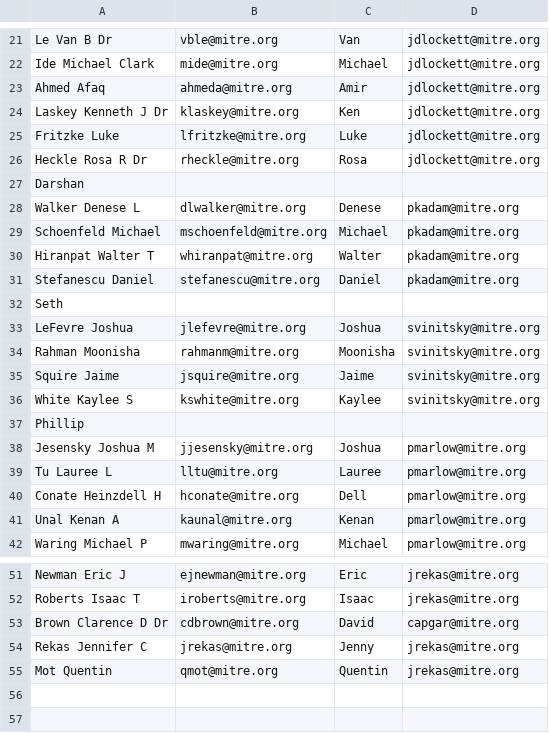
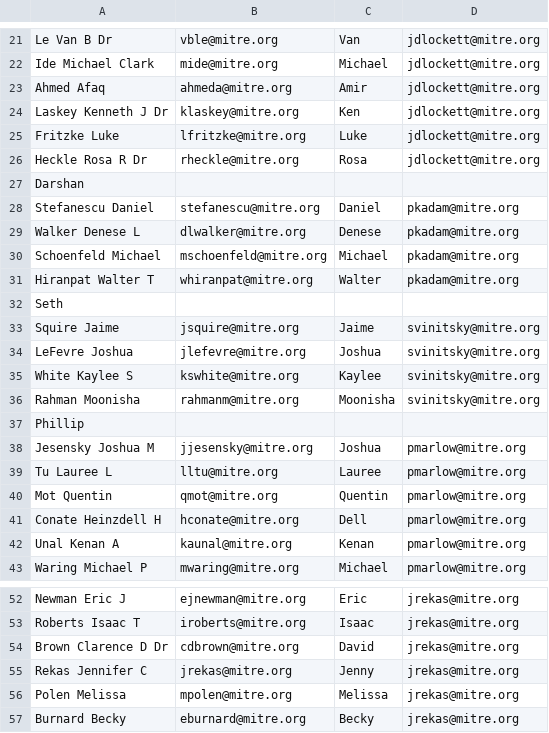
Before and after one commit to ejnewman-mitre/dts-report, a CSV file: contacts.csv, drawn as a sheet; only a part is shown, gaps mark what is left out.

Commit message:
Updated Contacts and format

```diff
--- a/contacts.csv
+++ b/contacts.csv
@@ -27,2 +27,3 @@ Heckle Rosa R Dr,rheckle@mitre.org,Rosa,jdlockett@mitre.org
 Darshan,,,
+Stefanescu Daniel,stefanescu@mitre.org,Daniel,pkadam@mitre.org
 Walker Denese L,dlwalker@mitre.org,Denese,pkadam@mitre.org
@@ -30,8 +31,7 @@ Schoenfeld Michael,mschoenfeld@mitre.org,Michael,pkadam@mitre.org
 Hiranpat Walter T,whiranpat@mitre.org,Walter,pkadam@mitre.org
-Stefanescu Daniel,stefanescu@mitre.org,Daniel,pkadam@mitre.org
 Seth,,,
+Squire Jaime,jsquire@mitre.org,Jaime,svinitsky@mitre.org
 LeFevre Joshua,jlefevre@mitre.org,Joshua,svinitsky@mitre.org
+White Kaylee S,kswhite@mitre.org,Kaylee,svinitsky@mitre.org
 Rahman Moonisha,rahmanm@mitre.org,Moonisha,svinitsky@mitre.org
-Squire Jaime,jsquire@mitre.org,Jaime,svinitsky@mitre.org
-White Kaylee S,kswhite@mitre.org,Kaylee,svinitsky@mitre.org
 Phillip,,,
@@ -39,2 +39,3 @@ Jesensky Joshua M,jjesensky@mitre.org,Joshua,pmarlow@mitre.org
 Tu Lauree L,lltu@mitre.org,Lauree,pmarlow@mitre.org
+Mot Quentin,qmot@mitre.org,Quentin,pmarlow@mitre.org
 Conate Heinzdell H,hconate@mitre.org,Dell,pmarlow@mitre.org
@@ -52,4 +53,5 @@ Newman Eric J,ejnewman@mitre.org,Eric,jrekas@mitre.org
 Roberts Isaac T,iroberts@mitre.org,Isaac,jrekas@mitre.org
-Brown Clarence D Dr,cdbrown@mitre.org,David,capgar@mitre.org
+Brown Clarence D Dr,cdbrown@mitre.org,David,jrekas@mitre.org
 Rekas Jennifer C,jrekas@mitre.org,Jenny,jrekas@mitre.org
-Mot Quentin,qmot@mitre.org,Quentin,jrekas@mitre.org
+Polen Melissa,mpolen@mitre.org,Melissa,jrekas@mitre.org
+Burnard Becky,eburnard@mitre.org,Becky,jrekas@mitre.org
```
Also changed, not shown: 2 other files.
